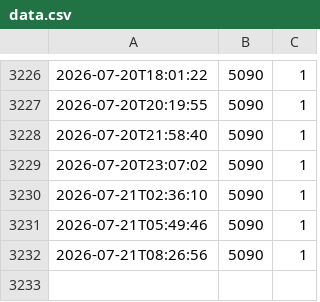
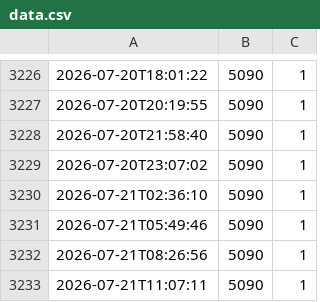
Before and after one commit to jgefele/osterlauf, a CSV file: data.csv, drawn as a sheet; only a part is shown, gaps mark what is left out.

```diff
--- a/data.csv
+++ b/data.csv
@@ -3232 +3232,2 @@
 2026-07-21T08:26:56,5090,1
+2026-07-21T11:07:11,5090,1
```
Also changed, not shown: 1 other file.
